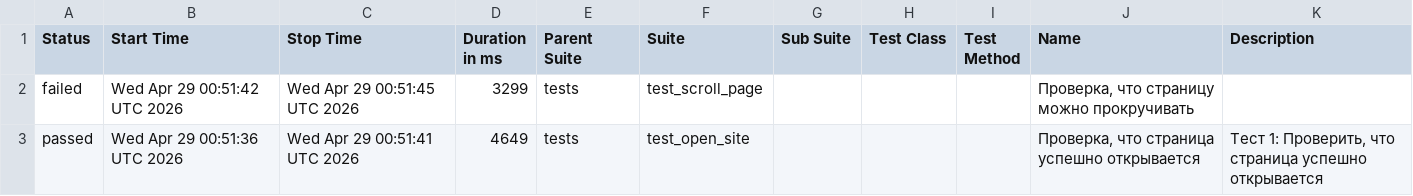
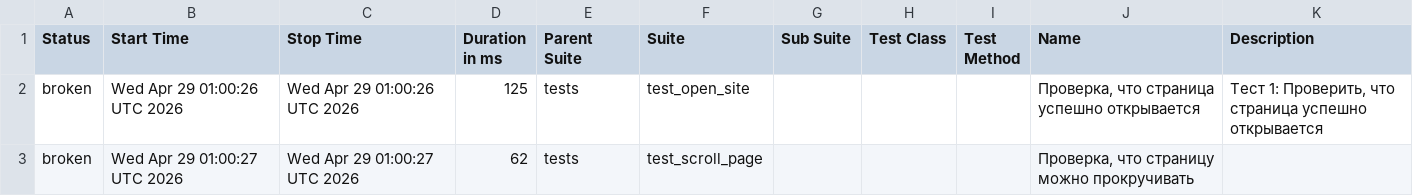
Before and after one commit to TigrRooT/playwright-tests, a CSV file: data/suites.csv, drawn as a sheet.

```diff
--- a/data/suites.csv
+++ b/data/suites.csv
@@ -1,5 +1,5 @@
 "Status","Start Time","Stop Time","Duration in ms","Parent Suite","Suite","Sub Suite","Test Class","Test Method","Name","Description"
-"failed","Wed Apr 29 00:51:42 UTC 2026","Wed Apr 29 00:51:45 UTC 2026","3299","tests","test_scroll_page","","","","Проверка, что страницу можно прокручивать",""
-"passed","Wed Apr 29 00:51:36 UTC 2026","Wed Apr 29 00:51:41 UTC 2026","4649","tests","test_open_site","","","","Проверка, что страница успешно открывается","
-Тест 1: Проверить, что страница успешно открывается
-"
+"broken","Wed Apr 29 01:00:26 UTC 2026","Wed Apr 29 01:00:26 UTC 2026","125","tests","test_open_site","","","","Проверка, что страница успешно открывается","
+Тест 1: Проверить, что страница успешно открывается
+"
+"broken","Wed Apr 29 01:00:27 UTC 2026","Wed Apr 29 01:00:27 UTC 2026","62","tests","test_scroll_page","","","","Проверка, что страницу можно прокручивать",""
```
Also changed, not shown: data/behaviors.csv, 29 other files.
